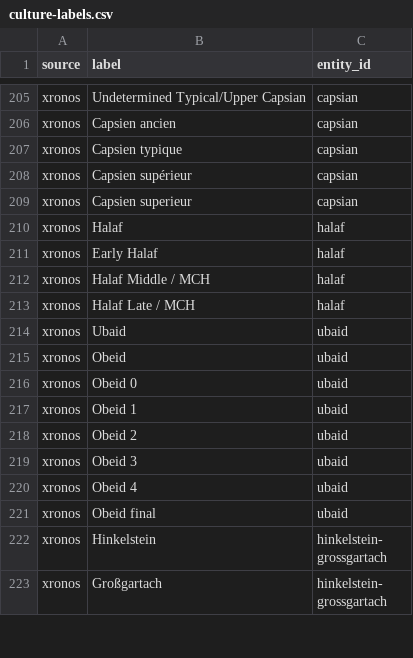
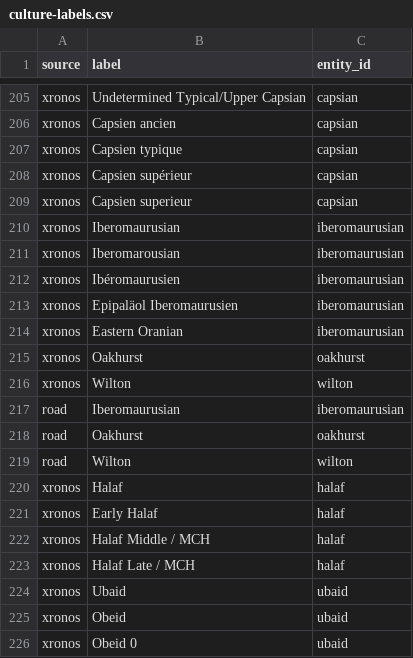
Before and after one commit to croftr/ancestor-atlas, a CSV file: data/curated/culture-labels.csv, drawn as a sheet; only a part is shown, gaps mark what is left out; the shorter side is filled out with more unchanged rows.

```diff
--- a/data/curated/culture-labels.csv
+++ b/data/curated/culture-labels.csv
@@ -209,2 +209,12 @@ xronos,Capsien supérieur,capsian
 xronos,Capsien superieur,capsian
+xronos,Iberomaurusian,iberomaurusian
+xronos,Iberomarousian,iberomaurusian
+xronos,Ibéromaurusien,iberomaurusian
+xronos,Epipaläol Iberomaurusien,iberomaurusian
+xronos,Eastern Oranian,iberomaurusian
+xronos,Oakhurst,oakhurst
+xronos,Wilton,wilton
+road,Iberomaurusian,iberomaurusian
+road,Oakhurst,oakhurst
+road,Wilton,wilton
 xronos,Halaf,halaf
```
Also changed, not shown: data/curated/culture-windows.csv, data/curated/road/culture-sites.csv, 7 other files.
